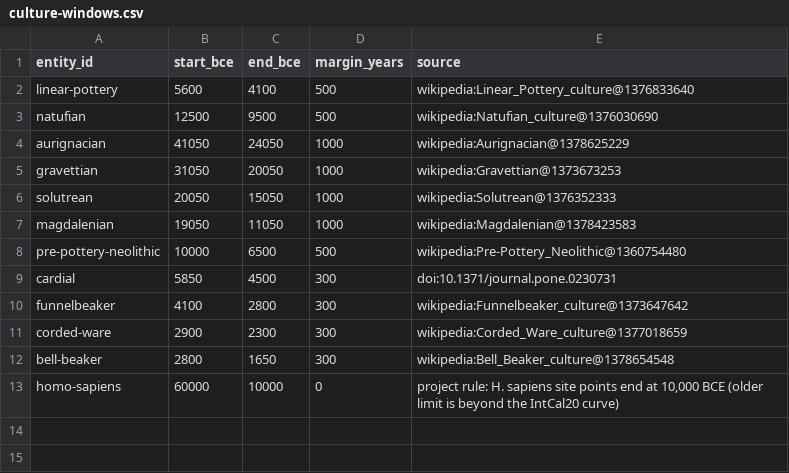
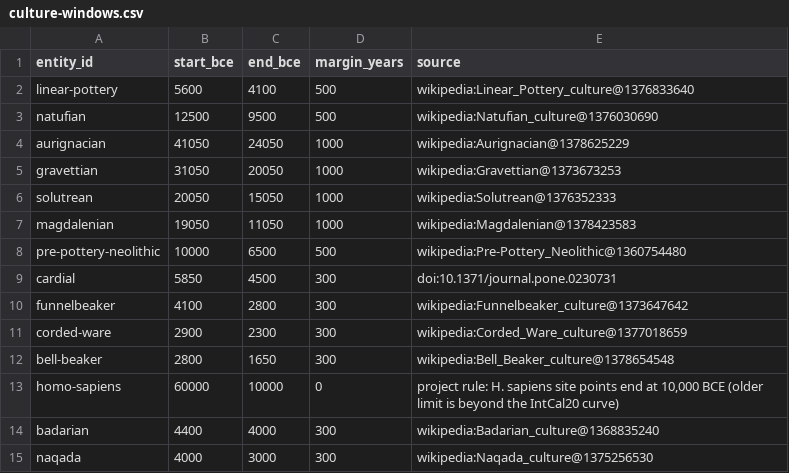
Before and after one commit to croftr/ancestor-atlas, a CSV file: data/curated/culture-windows.csv, drawn as a sheet; the diff names each change by its address in the sheet, - before the commit and + after, or states it on an @@ line.

```diff
--- a/data/curated/culture-windows.csv
+++ b/data/curated/culture-windows.csv
+row 14: badarian | 4400 | 4000 | 300 | wikipedia:Badarian_culture@1368835240
+row 15: naqada | 4000 | 3000 | 300 | wikipedia:Naqada_culture@1375256530
```
Also changed, not shown: data/curated/culture-labels.csv, 4 other files.
